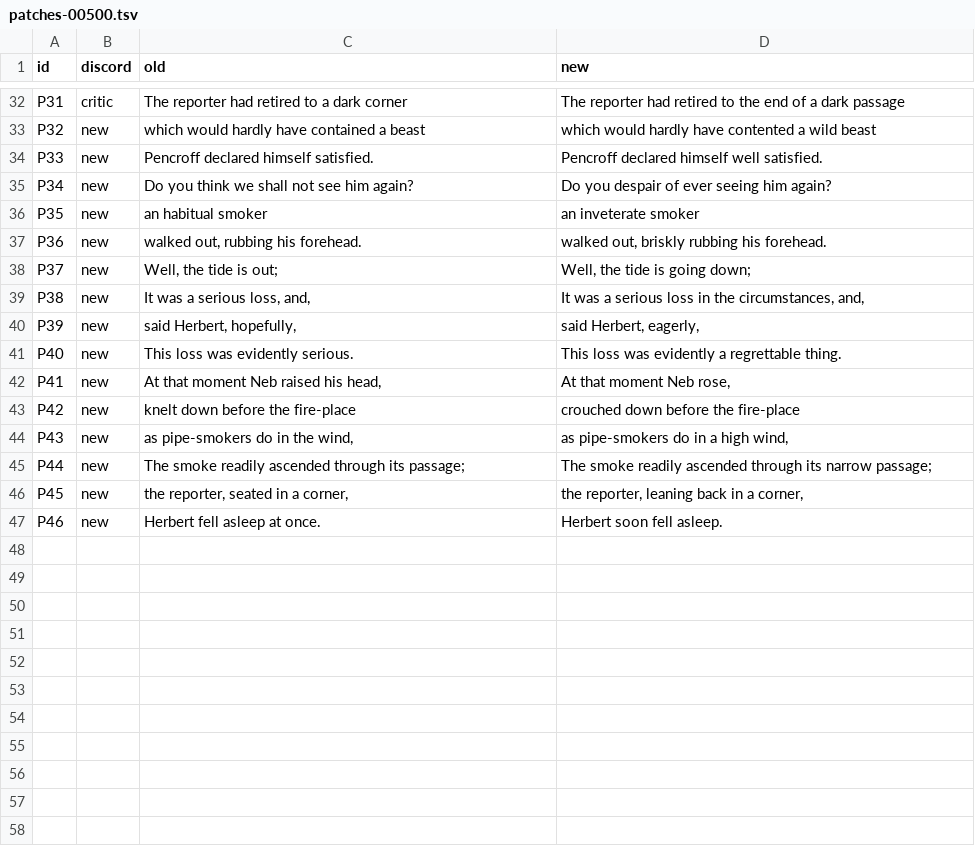
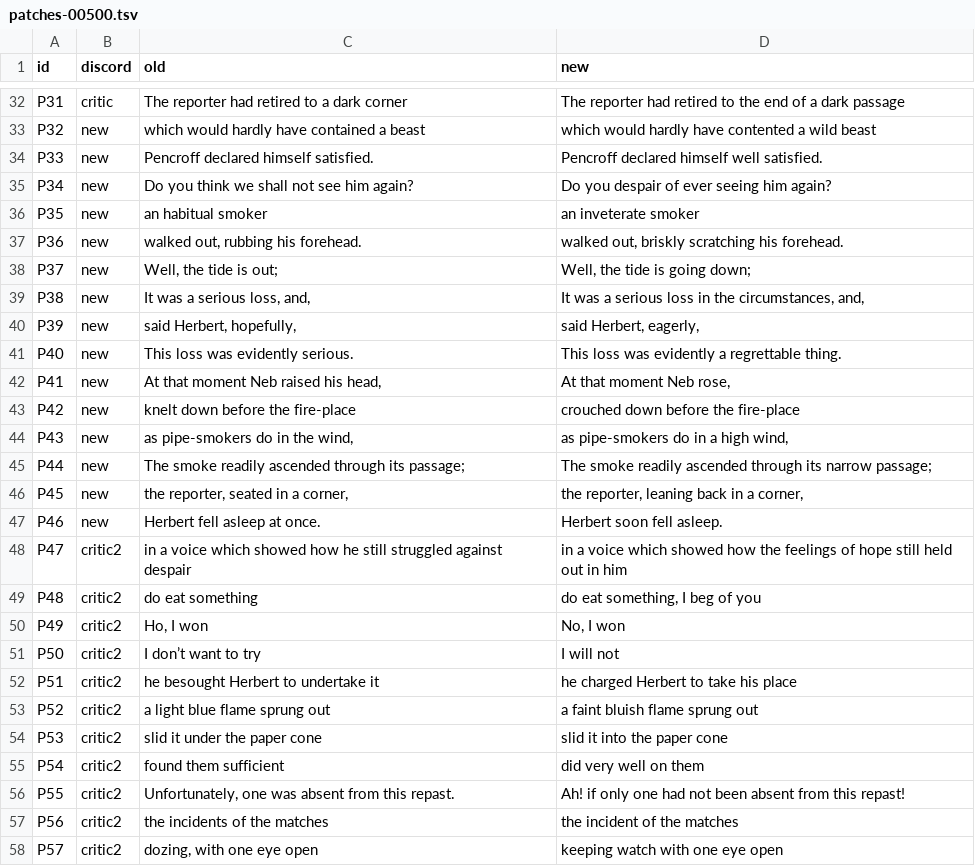
Before and after one commit to world-saga-seed/lincoln-island, a TSV file: plan/tasks/task-20261121-15-white-unabridged/pilot/patches-00500.tsv, drawn as a sheet; only a part is shown, gaps mark what is left out.

```diff
--- a/plan/tasks/task-20261121-15-white-unabridged/pilot/patches-00500.tsv
+++ b/plan/tasks/task-20261121-15-white-unabridged/pilot/patches-00500.tsv
@@ -36,3 +36,3 @@ P34	new	Do you think we shall not see him again?	Do you despair of ever seeing h
 P35	new	an habitual smoker	an inveterate smoker
-P36	new	walked out, rubbing his forehead.	walked out, briskly rubbing his forehead.
+P36	new	walked out, rubbing his forehead.	walked out, briskly scratching his forehead.
 P37	new	Well, the tide is out;	Well, the tide is going down;
@@ -47 +47,12 @@ P45	new	the reporter, seated in a corner,	the reporter, leaning back in a corner
 P46	new	Herbert fell asleep at once.	Herbert soon fell asleep.
+P47	critic2	in a voice which showed how he still struggled against despair	in a voice which showed how the feelings of hope still held out in him
+P48	critic2	do eat something	do eat something, I beg of you
+P49	critic2	Ho, I won	No, I won
+P50	critic2	I don’t want to try	I will not
+P51	critic2	he besought Herbert to undertake it	he charged Herbert to take his place
+P52	critic2	a light blue flame sprung out	a faint bluish flame sprung out
+P53	critic2	slid it under the paper cone	slid it into the paper cone
+P54	critic2	found them sufficient	did very well on them
+P55	critic2	Unfortunately, one was absent from this repast.	Ah! if only one had not been absent from this repast!
+P56	critic2	the incidents of the matches	the incident of the matches
+P57	critic2	dozing, with one eye open	keeping watch with one eye open
```
Also changed, not shown: 2 other files.
